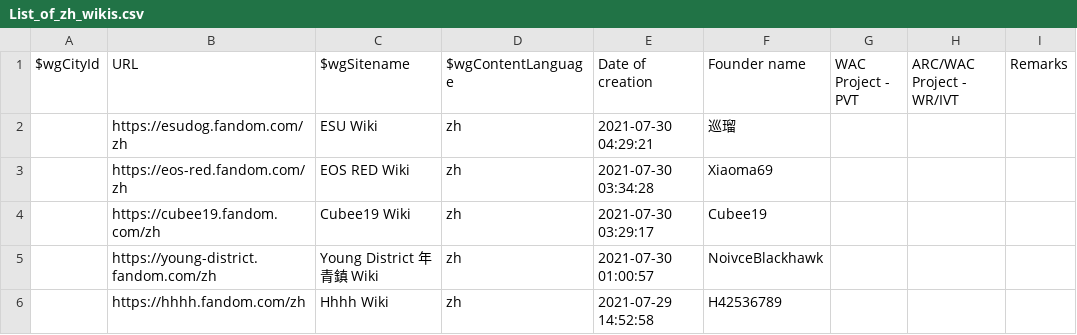
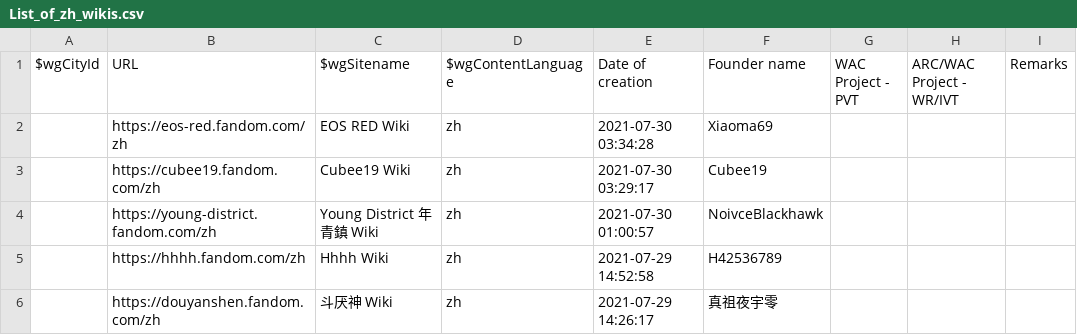
Before and after one commit to fandom-zh/fandom-zh-doc, a CSV file: List_of_zh_wikis.csv, drawn as a sheet; only a part is shown; the shorter side is filled out with more unchanged rows; the diff names each change by its address in the sheet, - before the commit and + after, or states it on an @@ line.

Commit message:
Closed 2737333 https://esudog.fandom.com/zh

```diff
--- a/List_of_zh_wikis.csv
+++ b/List_of_zh_wikis.csv
-row 2:  | https://esudog.fandom.com/zh | ESU Wiki | zh | 2021-07-30 04:29:21 | 巡瑠
```
